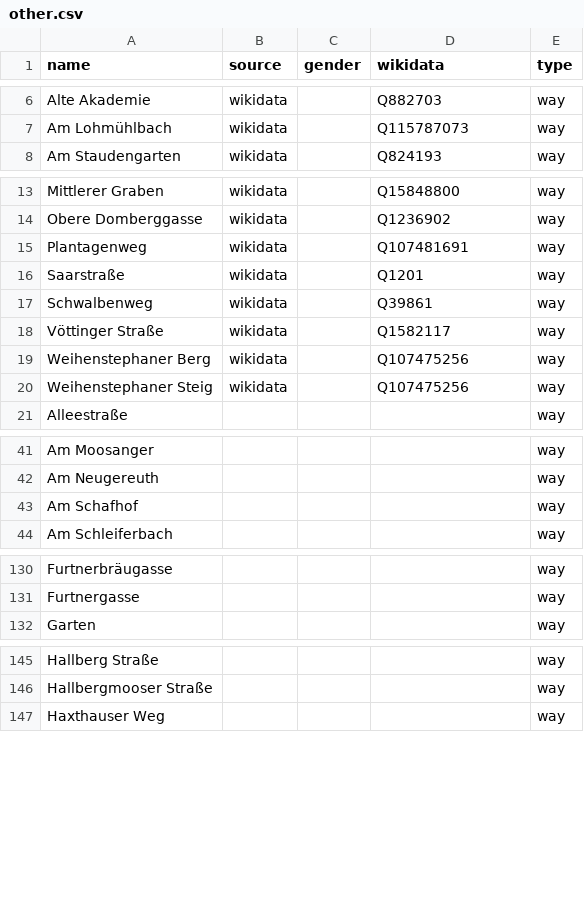
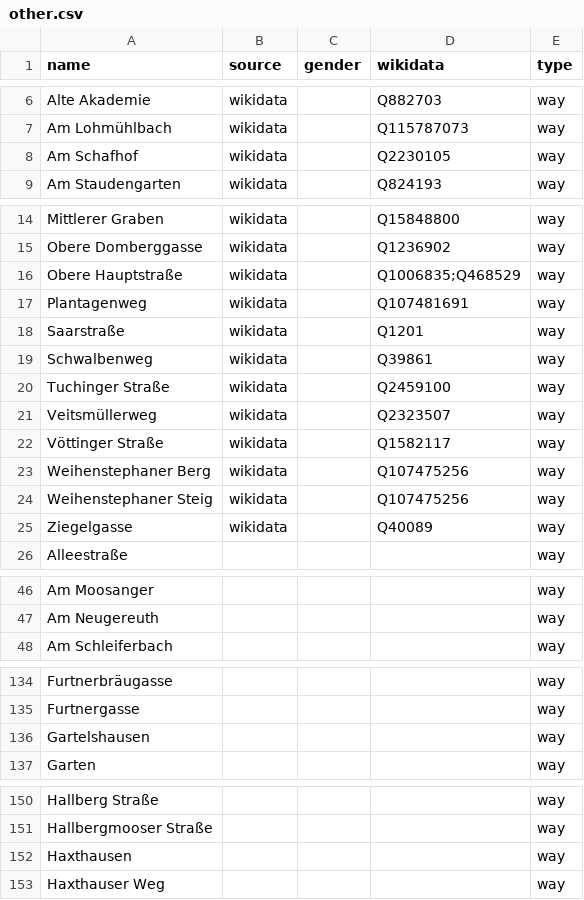
Before and after one commit to EqualStreetNames/equalstreetnames-freising, a CSV file: data/other.csv, drawn as a sheet; only a part is shown, gaps mark what is left out; removed rows and columns are numbered as before the commit, all else as after; the diff covers the shown part only; the diff names each change by its address in the sheet, - before the commit and + after, or states it on an @@ line.

```diff
--- a/data/other.csv
+++ b/data/other.csv
+row 8: Am Schafhof | wikidata |  | Q2230105 | way
+row 16: Obere Hauptstraße | wikidata |  | Q1006835;Q468529 | way
+row 20: Tuchinger Straße | wikidata |  | Q2459100 | way
+row 21: Veitsmüllerweg | wikidata |  | Q2323507 | way
+row 25: Ziegelgasse | wikidata |  | Q40089 | way
-row 43: Am Schafhof |  |  |  | way
+row 136: Gartelshausen |  |  |  | way
+row 152: Haxthausen |  |  |  | way
```
Also changed, not shown: 1 added row and 4 removed rows elsewhere in this file, data/gender.csv, 2 other files.
